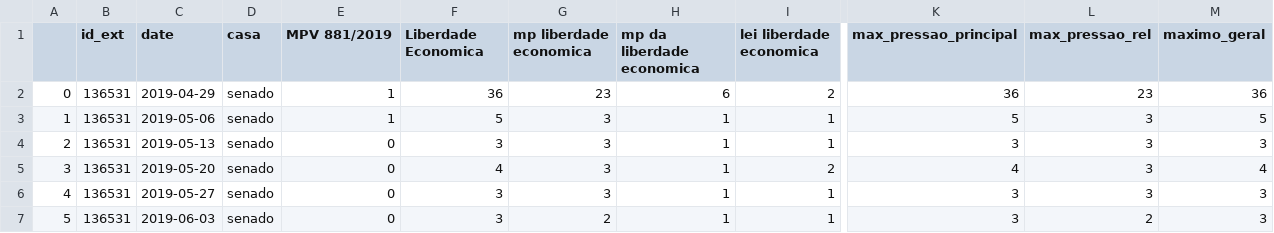
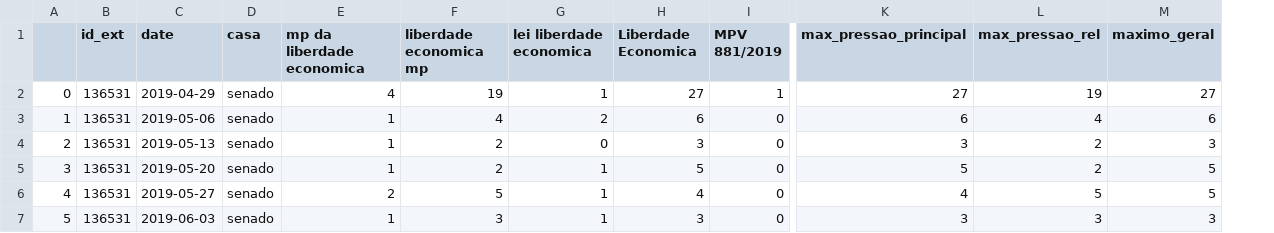
Before and after one commit to parlametria/leggo-backend, a CSV file: data/pops/pop_136531.csv, drawn as a sheet; only a part is shown, gaps mark what is left out; removed rows and columns are numbered as before the commit, all else as after; the diff covers the shown part only; the diff names each change by its address in the sheet, - before the commit and + after, or states it on an @@ line.

```diff
--- a/data/pops/pop_136531.csv
+++ b/data/pops/pop_136531.csv
-column G (mp liberdade economica), rows 2-7: 23 | 3 | 3 | 3 | 3 | 2
-column H (mp da liberdade economica), rows 2-7: 6 | 1 | 1 | 1 | 1 | 1
+column H (Liberdade Economica), rows 2-7: 27 | 6 | 3 | 5 | 4 | 3
+column I (MPV 881/2019), rows 2-7: 1 | 0 | 0 | 0 | 0 | 0
-E1: MPV 881/2019
+E1: mp da liberdade economica
-F1: Liberdade Economica
+F1: liberdade economica mp
-E2 (mp da liberdade economica): 1
+E2 (mp da liberdade economica): 4
-F2 (liberdade economica mp): 36
+F2 (liberdade economica mp): 19
-G2 (lei liberdade economica): 2
+G2 (lei liberdade economica): 1
-K2 (max_pressao_principal): 36
+K2 (max_pressao_principal): 27
-L2 (max_pressao_rel): 23
+L2 (max_pressao_rel): 19
-M2 (maximo_geral): 36
+M2 (maximo_geral): 27
-F3 (liberdade economica mp): 5
+F3 (liberdade economica mp): 4
-G3 (lei liberdade economica): 1
+G3 (lei liberdade economica): 2
-K3 (max_pressao_principal): 5
+K3 (max_pressao_principal): 6
-L3 (max_pressao_rel): 3
+L3 (max_pressao_rel): 4
-M3 (maximo_geral): 5
+M3 (maximo_geral): 6
-E4:E5 (mp da liberdade economica): 0
+E4:E5 (mp da liberdade economica): 1
-F4 (liberdade economica mp): 3
+F4 (liberdade economica mp): 2
-G4 (lei liberdade economica): 1
+G4 (lei liberdade economica): 0
-L4:L5 (max_pressao_rel): 3
+L4:L5 (max_pressao_rel): 2
-F5 (liberdade economica mp): 4
+F5 (liberdade economica mp): 2
-G5 (lei liberdade economica): 2
+G5 (lei liberdade economica): 1
-K5 (max_pressao_principal): 4
+K5 (max_pressao_principal): 5
-M5 (maximo_geral): 4
+M5 (maximo_geral): 5
-E6 (mp da liberdade economica): 0
+E6 (mp da liberdade economica): 2
-F6 (liberdade economica mp): 3
+F6 (liberdade economica mp): 5
-K6 (max_pressao_principal): 3
+K6 (max_pressao_principal): 4
-L6 (max_pressao_rel): 3
+L6 (max_pressao_rel): 5
-M6 (maximo_geral): 3
+M6 (maximo_geral): 5
-E7 (mp da liberdade economica): 0
+E7 (mp da liberdade economica): 1
-L7 (max_pressao_rel): 2
+L7 (max_pressao_rel): 3
```
Also changed, not shown: 2 added rows and 40 edited cells elsewhere in this file, data/pops/pop_135799.csv, data/pops/pop_136173.csv, 34 other files.
